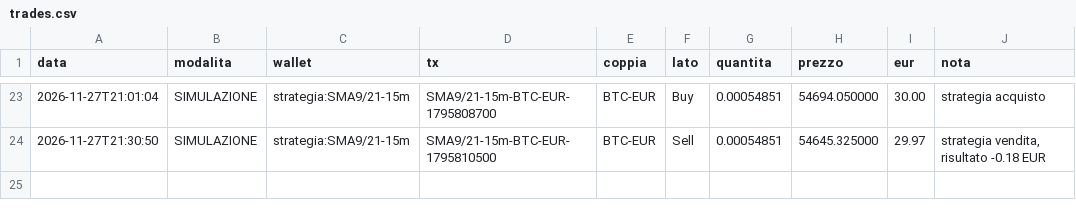
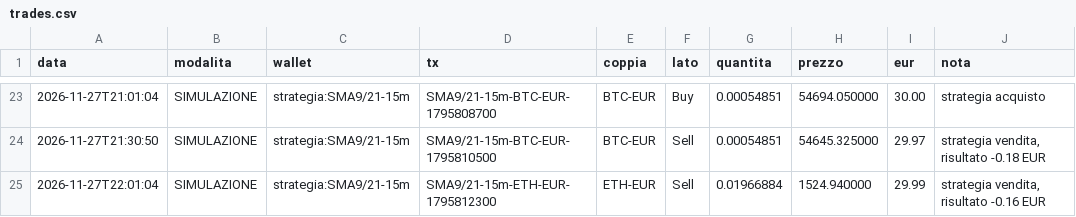
Before and after one commit to GGSUP1/copybot-bitpanda, a CSV file: trades.csv, drawn as a sheet; only a part is shown, gaps mark what is left out; the diff names each change by its address in the sheet, - before the commit and + after, or states it on an @@ line.

```diff
--- a/trades.csv
+++ b/trades.csv
+row 25: 2026-11-27T22:01:04 | SIMULAZIONE | strategia:SMA9/21-15m | SMA9/21-15m-ETH-EUR-1795812300 | ETH-EUR | Sell | 0.01966884 | 1524.940000 | 29.99 | strategia vendita, risultato -0.16 EUR
```
Also changed, not shown: 2 other files.
